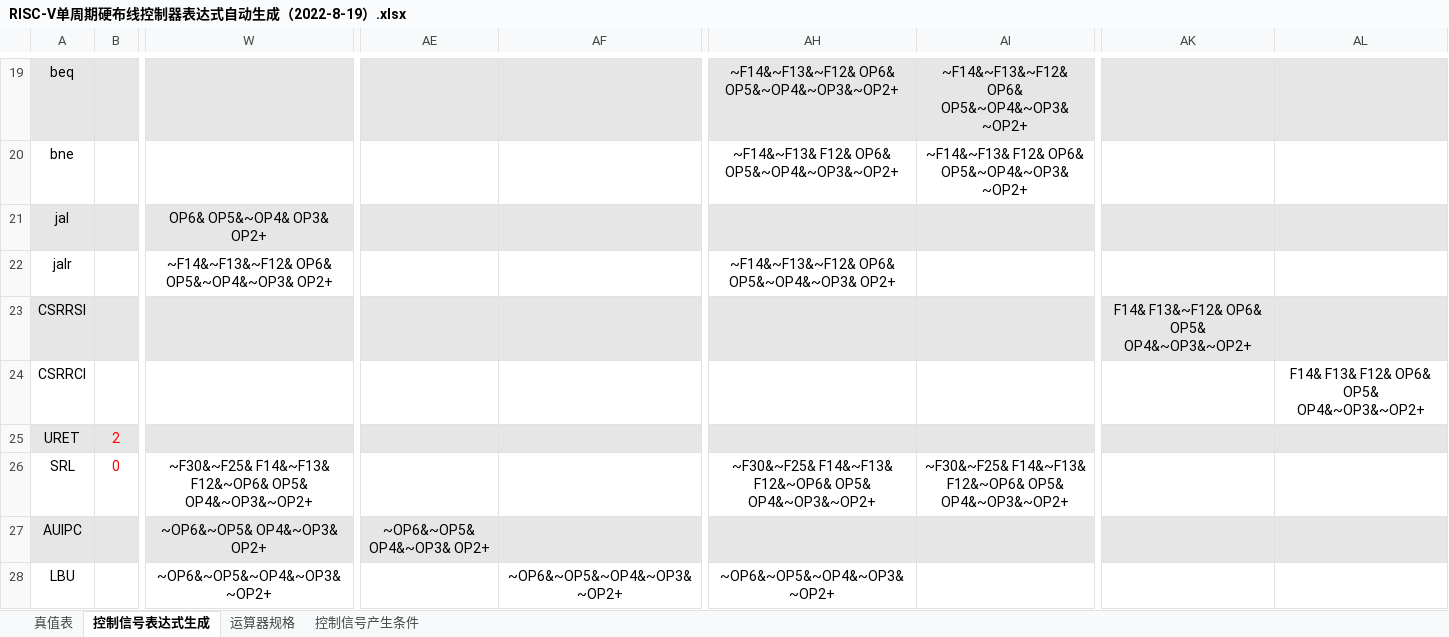
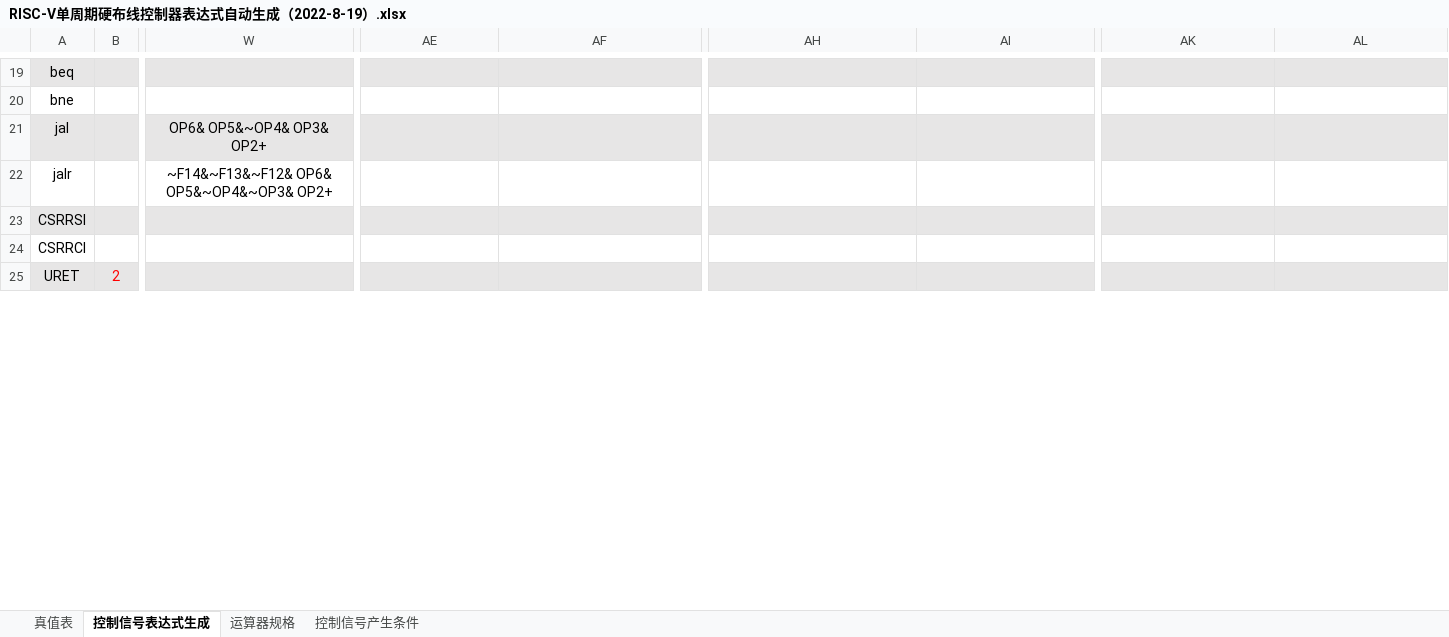
Before and after one commit to CjiW/riscv-cpu, an Excel workbook: RISC-V单周期硬布线控制器表达式自动生成（2022-8-19）.xlsx, sheet 控制信号表达式生成, drawn as a sheet; only a part is shown, gaps mark what is left out; values as stored, in another font and other column widths than the file's, no borders; charts and pictures and conditional formats not drawn; removed rows and columns are numbered as before the commit, all else as after; rows hold the shown columns only; the diff covers the shown part only; the diff names each change by its address in the sheet, - before the commit and + after, or states it on an @@ line.

```diff
--- a/RISC-V单周期硬布线控制器表达式自动生成（2022-8-19）.xlsx (sheet 控制信号表达式生成)
+++ b/RISC-V单周期硬布线控制器表达式自动生成（2022-8-19）.xlsx (sheet 控制信号表达式生成)
-AH19: ~F14&~F13&~F12& OP6& OP5&~OP4&~OP3&~OP2+
+AH19: (empty)
-AI19: ~F14&~F13&~F12& OP6& OP5&~OP4&~OP3&~OP2+
+AI19: (empty)
-AH20: ~F14&~F13& F12& OP6& OP5&~OP4&~OP3&~OP2+
+AH20: (empty)
-AI20: ~F14&~F13& F12& OP6& OP5&~OP4&~OP3&~OP2+
+AI20: (empty)
-AH22: ~F14&~F13&~F12& OP6& OP5&~OP4&~OP3& OP2+
+AH22: (empty)
-AK23: F14& F13&~F12& OP6& OP5& OP4&~OP3&~OP2+
+AK23: (empty)
-AL24: F14& F13& F12& OP6& OP5& OP4&~OP3&~OP2+
+AL24: (empty)
-row 26: SRL | 0 | ~F30&~F25& F14&~F13& F12&~OP6& OP5& OP4&~OP3&~OP2+ |  |  | ~F30&~F25& F14&~F13& F12&~OP6& OP5& OP4&~OP3&~OP2+ | ~F30&~F25& F14&~F13& F12&~OP6& OP5& OP4&~OP3&~OP2+
-row 27: AUIPC |  | ~OP6&~OP5& OP4&~OP3& OP2+ | ~OP6&~OP5& OP4&~OP3& OP2+
-row 28: LBU |  | ~OP6&~OP5&~OP4&~OP3&~OP2+ |  | ~OP6&~OP5&~OP4&~OP3&~OP2+ | ~OP6&~OP5&~OP4&~OP3&~OP2+
```
Also changed, not shown: 4 added rows, 1 removed row and 58 edited cells elsewhere in this sheet, sheet 真值表, hidden cells, 1 other file.
